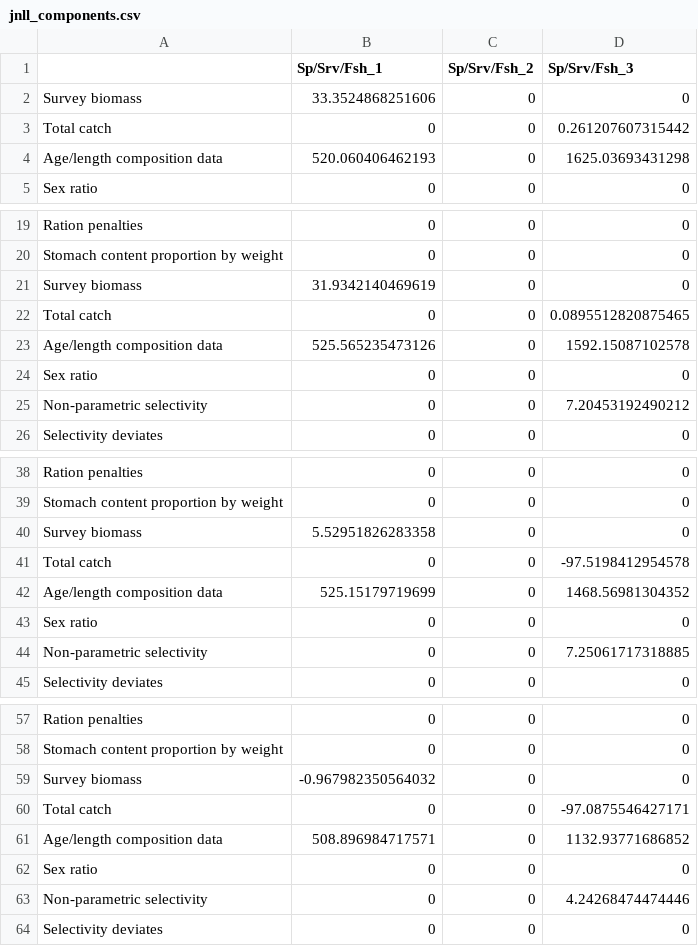
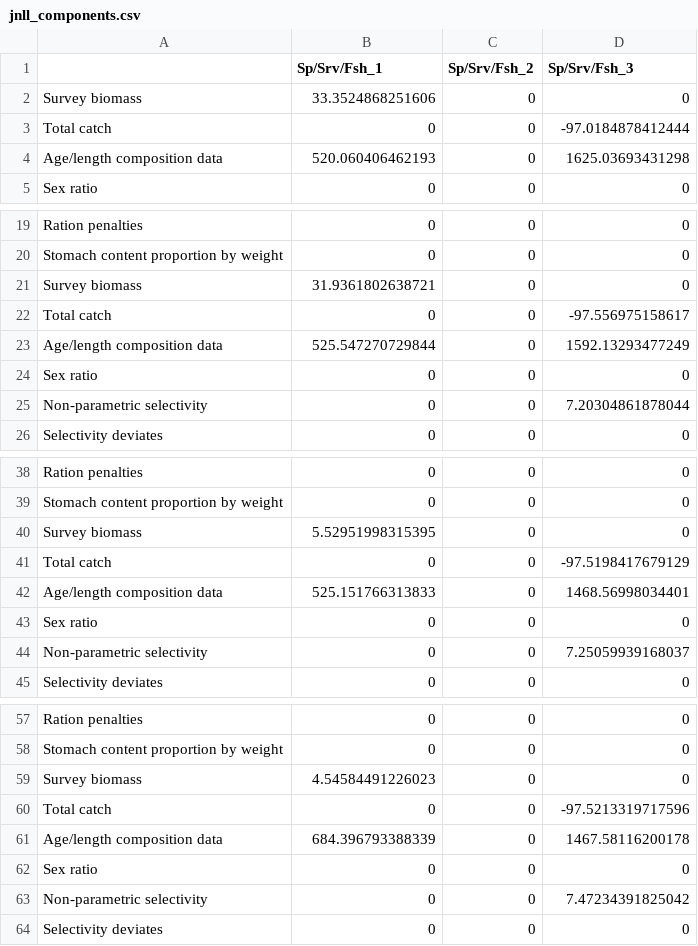
Before and after one commit to grantdadams/GOA-ATF-ESP, a CSV file: Results/jnll_components.csv, drawn as a sheet; only a part is shown, gaps mark what is left out; the diff covers the shown part only.

```diff
--- a/Results/jnll_components.csv
+++ b/Results/jnll_components.csv
@@ -2,3 +2,3 @@
 "Survey biomass",33.3524868251606,0,0
-"Total catch",0,0,0.261207607315442
+"Total catch",0,0,-97.0184878412444
 "Age/length composition data",520.060406462193,0,1625.03693431298
@@ -20,7 +20,7 @@
 "Stomach content proportion by weight",0,0,0
-"Survey biomass",31.9342140469619,0,0
-"Total catch",0,0,0.0895512820875465
-"Age/length composition data",525.565235473126,0,1592.15087102578
+"Survey biomass",31.9361802638721,0,0
+"Total catch",0,0,-97.556975158617
+"Age/length composition data",525.547270729844,0,1592.13293477249
 "Sex ratio",0,0,0
-"Non-parametric selectivity",0,0,7.20453192490212
+"Non-parametric selectivity",0,0,7.20304861878044
 "Selectivity deviates",0,0,0
@@ -39,7 +39,7 @@
 "Stomach content proportion by weight",0,0,0
-"Survey biomass",5.52951826283358,0,0
-"Total catch",0,0,-97.5198412954578
-"Age/length composition data",525.15179719699,0,1468.56981304352
+"Survey biomass",5.52951998315395,0,0
+"Total catch",0,0,-97.5198417679129
+"Age/length composition data",525.151766313833,0,1468.56998034401
 "Sex ratio",0,0,0
-"Non-parametric selectivity",0,0,7.25061717318885
+"Non-parametric selectivity",0,0,7.25059939168037
 "Selectivity deviates",0,0,0
@@ -58,7 +58,7 @@
 "Stomach content proportion by weight",0,0,0
-"Survey biomass",-0.967982350564032,0,0
-"Total catch",0,0,-97.0875546427171
-"Age/length composition data",508.896984717571,0,1132.93771686852
+"Survey biomass",4.54584491226023,0,0
+"Total catch",0,0,-97.5213319717596
+"Age/length composition data",684.396793388339,0,1467.58116200178
 "Sex ratio",0,0,0
-"Non-parametric selectivity",0,0,4.24268474474446
+"Non-parametric selectivity",0,0,7.47234391825042
 "Selectivity deviates",0,0,0
```
Also changed, not shown: 38 added rows and 10 edited cells elsewhere in this file, 30 other files.
